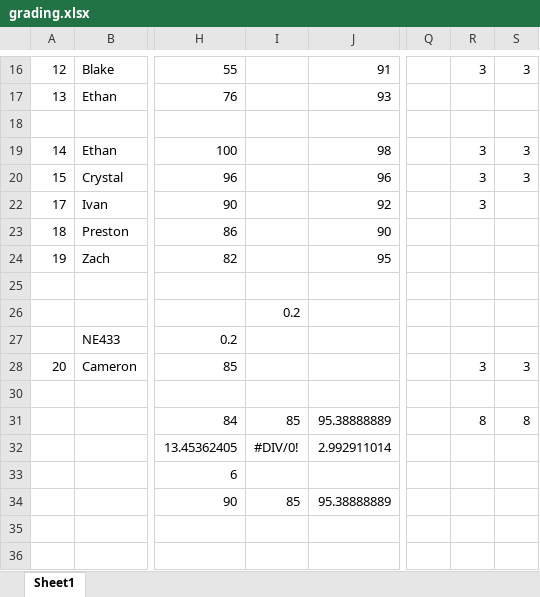
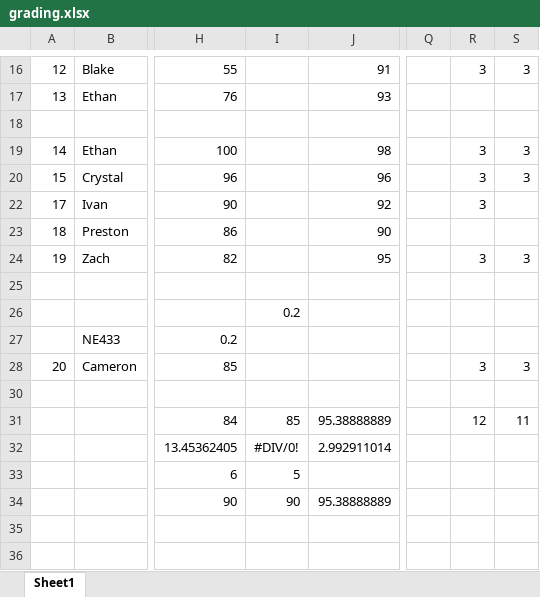
Before and after one commit to benbeeler/TEACHING, an Excel workbook: Nuclear_Fuel_Performance/NE533_Spring2026/grading.xlsx, sheet Sheet1, drawn as a sheet; only a part is shown, gaps mark what is left out; values as stored, in another font and other column widths than the file's, no borders; the diff names each change by its address in the sheet, - before the commit and + after, or states it on an @@ line.

```diff
--- a/Nuclear_Fuel_Performance/NE533_Spring2026/grading.xlsx (sheet Sheet1)
+++ b/Nuclear_Fuel_Performance/NE533_Spring2026/grading.xlsx (sheet Sheet1)
-R24: (empty)
+R24: 3
-S24: (empty)
+S24: 3
-R31: 8
+R31: 12
-S31: 8
+S31: 11
-I33: (empty)
+I33: 5
-I34: 85
+I34: 90
```
Also changed, not shown: 2 other files.
